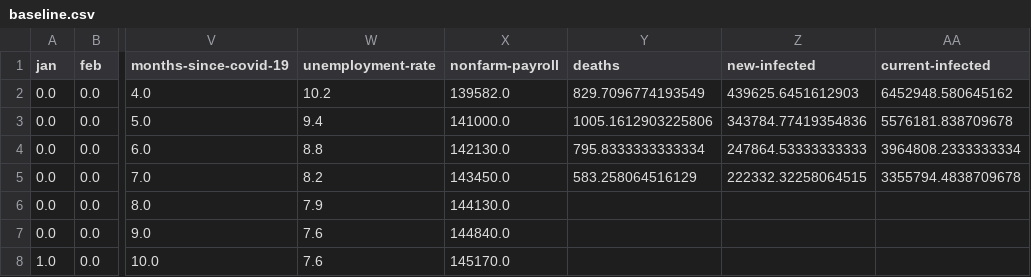
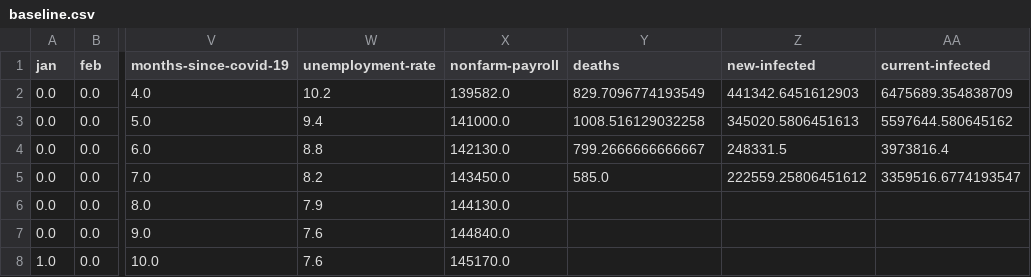
Before and after one commit to Andres-Carranza/Andres-Carranza.github.io, a CSV file: scripts/scrapers/rpms_scraper/prediction_features/baseline.csv, drawn as a sheet; only a part is shown, gaps mark what is left out; the diff names each change by its address in the sheet, - before the commit and + after, or states it on an @@ line.

Commit message:
update data

```diff
--- a/scripts/scrapers/rpms_scraper/prediction_features/baseline.csv
+++ b/scripts/scrapers/rpms_scraper/prediction_features/baseline.csv
-Z2 (new-infected): 439625.6451612903
+Z2 (new-infected): 441342.6451612903
-AA2 (current-infected): 6452948.580645162
+AA2 (current-infected): 6475689.354838709
-Y3 (deaths): 1005.1612903225806
+Y3 (deaths): 1008.516129032258
-Z3 (new-infected): 343784.77419354836
+Z3 (new-infected): 345020.5806451613
-AA3 (current-infected): 5576181.838709678
+AA3 (current-infected): 5597644.580645162
-Y4 (deaths): 795.8333333333334
+Y4 (deaths): 799.2666666666667
-Z4 (new-infected): 247864.53333333333
+Z4 (new-infected): 248331.5
-AA4 (current-infected): 3964808.2333333334
+AA4 (current-infected): 3973816.4
-Y5 (deaths): 583.258064516129
+Y5 (deaths): 585.0
-Z5 (new-infected): 222332.32258064515
+Z5 (new-infected): 222559.25806451612
-AA5 (current-infected): 3355794.4838709678
+AA5 (current-infected): 3359516.6774193547
```
Also changed, not shown: scripts/scrapers/covid_scraper/covid-data.csv, scripts/scrapers/covid_scraper/covid-projections.csv, 5 other files.
